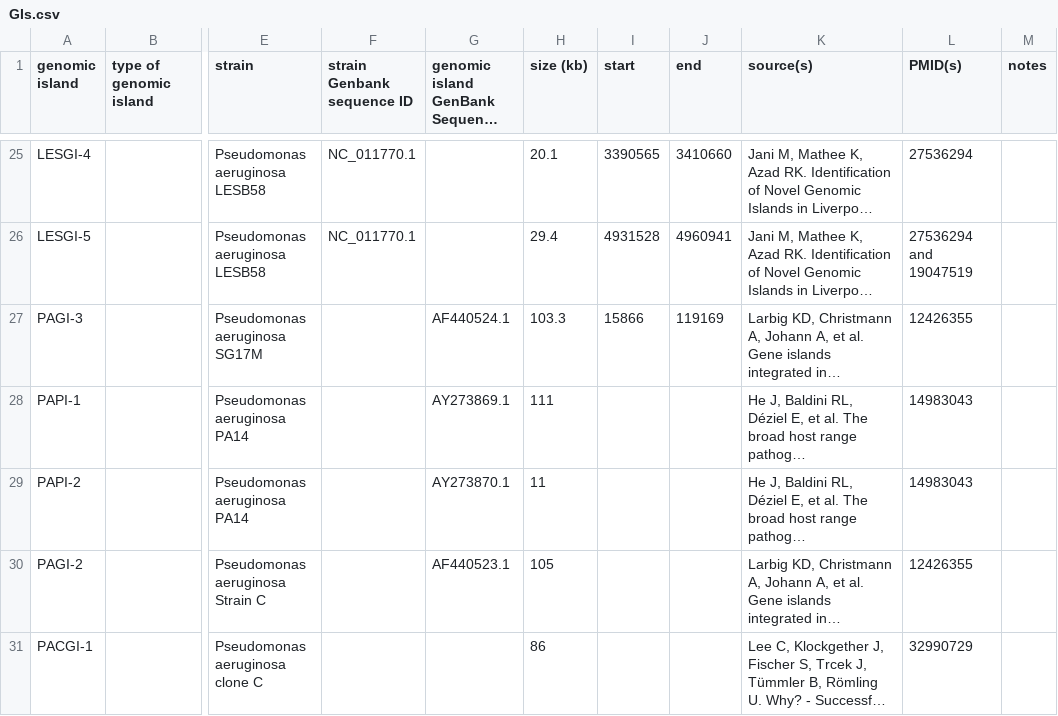
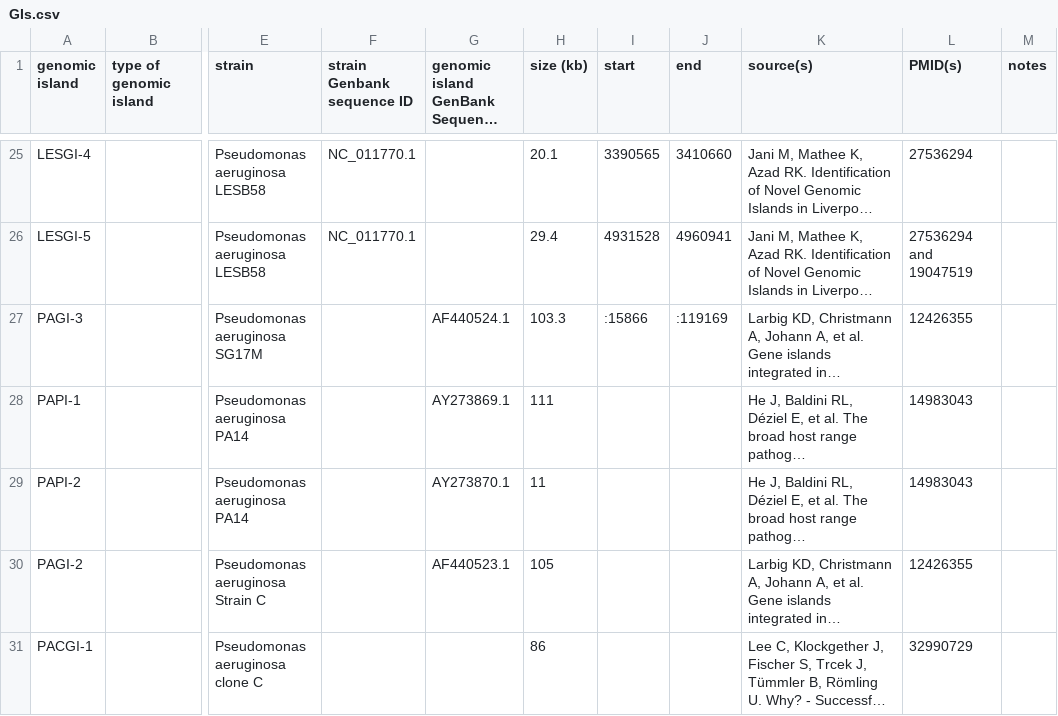
Before and after one commit to brinkmanlab/curated_GIs, a CSV file: GIs.csv, drawn as a sheet; only a part is shown, gaps mark what is left out; long unchanged cells end in …; the diff covers the shown part only; the diff names each change by its address in the sheet, - before the commit and + after, or states it on an @@ line.

```diff
--- a/GIs.csv
+++ b/GIs.csv
-I27 (start): 15866
+I27 (start): :15866
-J27 (end): 119169
+J27 (end): :119169
```
Also changed, not shown: 66 edited cells elsewhere in this file.
